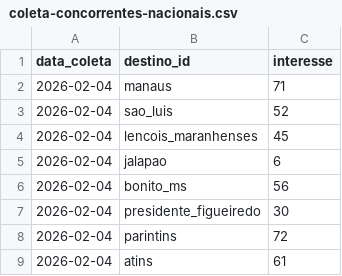
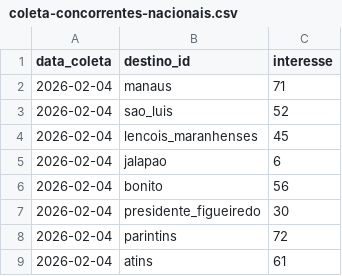
Before and after one commit to LIEZIOABR/pulse-amazonia, a CSV file: coleta-concorrentes-nacionais.csv, drawn as a sheet.

Commit message:
Update coleta-concorrentes-nacionais.csv

```diff
--- a/coleta-concorrentes-nacionais.csv
+++ b/coleta-concorrentes-nacionais.csv
@@ -5,3 +5,3 @@ data_coleta,destino_id,interesse
 2026-02-04,jalapao,6
-2026-02-04,bonito_ms,56
+2026-02-04,bonito,56
 2026-02-04,presidente_figueiredo,30
```
